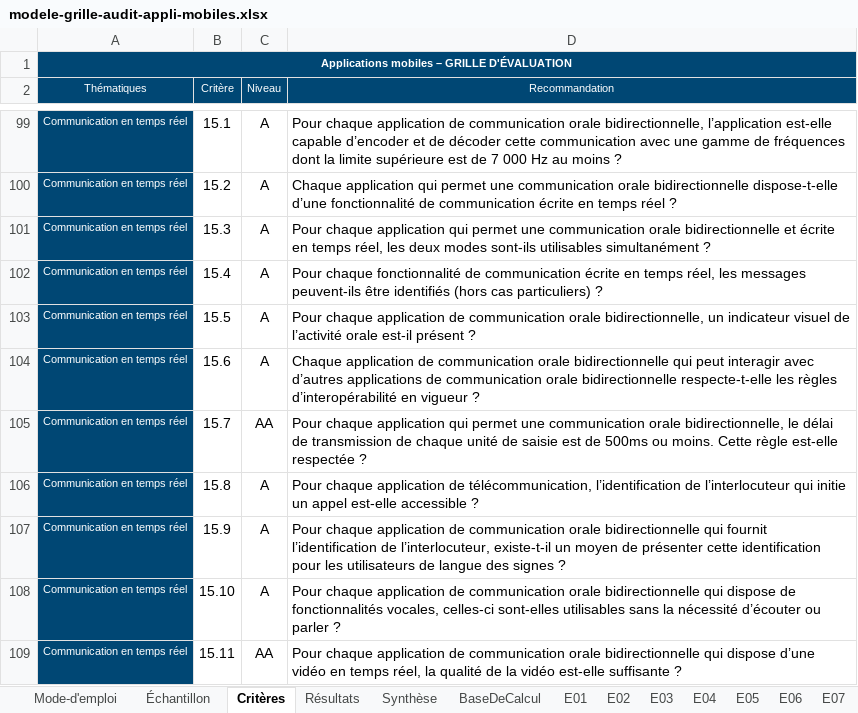
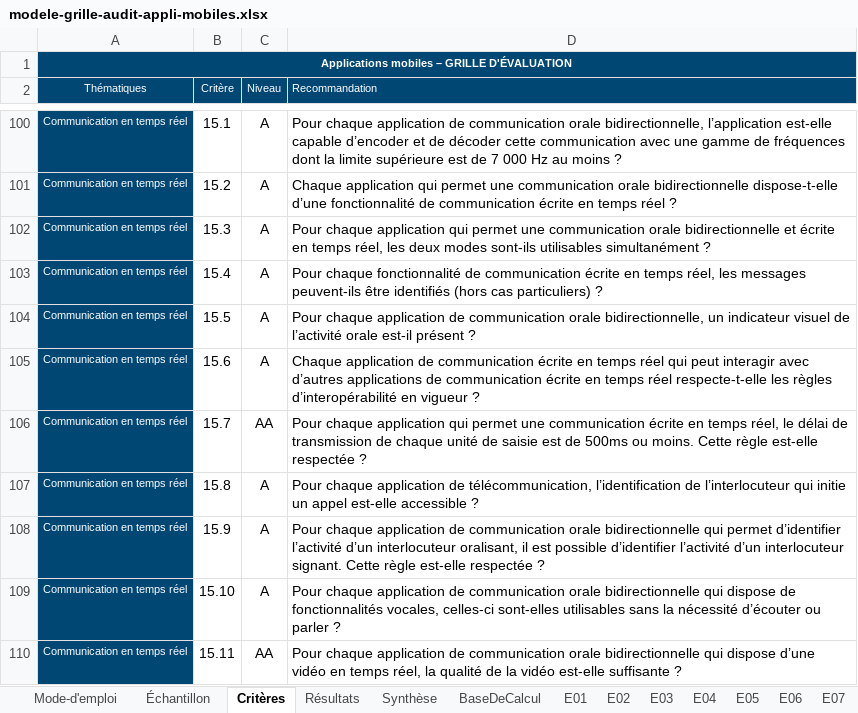
Before and after one commit to accessibility-luxembourg/accessibilite.public.lu, an Excel workbook: src/files/fr/general/modele-grille-audit-appli-mobiles.xlsx, sheet Critères, drawn as a sheet; only a part is shown, gaps mark what is left out; values as stored, in another font and other column widths than the file's, no borders; addresses are those after the commit; the diff covers the shown part only; the diff names each change by its address in the sheet, - before the commit and + after, or states it on an @@ line.

```diff
--- a/src/files/fr/general/modele-grille-audit-appli-mobiles.xlsx (sheet Critères)
+++ b/src/files/fr/general/modele-grille-audit-appli-mobiles.xlsx (sheet Critères)
-D2 alignment: center
+D2 alignment: left
-D105 (Recommandation): …de communication orale bidirectionnelle qui peut interagir avec d’autres applications de communication orale bidirectionnelle respecte-t-elle les…
+D105 (Recommandation): …de communication écrite en temps réel qui peut interagir avec d’autres applications de communication écrite en temps réel respecte-t-elle les…
-D106 (Recommandation): …une communication orale bidirectionnelle, le délai…
+D106 (Recommandation): …une communication écrite en temps réel, le délai…
-D108 (Recommandation): …bidirectionnelle qui fournit l’identification de l’interlocuteur, existe-t-il un moyen de présenter cette identification pour les utilisateurs de langue des signes ?
+D108 (Recommandation): …bidirectionnelle qui permet d’identifier l’activité d’un interlocuteur oralisant, il est possible d’identifier l’activité d’un interlocuteur signant. Cette règle est-elle respectée ?
```
Also changed, not shown: 1 added row and 14 edited cells elsewhere in this sheet, sheet E02, sheet E01, sheet E20, sheet E19, sheet E05, sheet E06, 16 more sheets, formulas that keep their value, hidden cells, charts or pictures, 33 other files.
